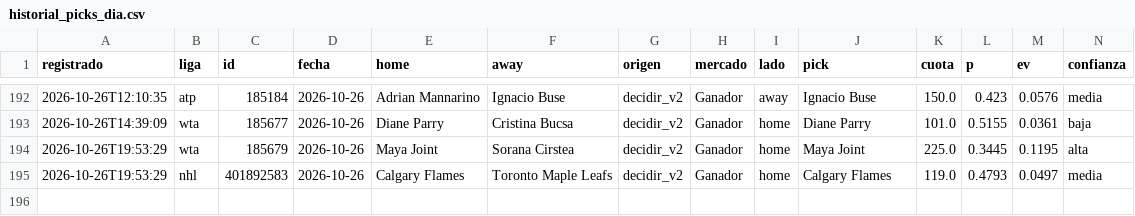
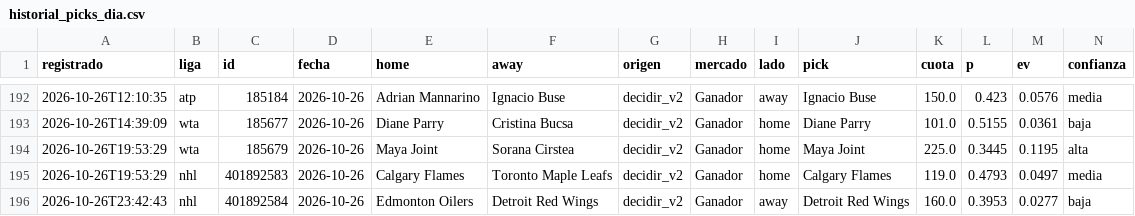
Before and after one commit to tenisman12/edgeline, a CSV file: salida/historial_picks_dia.csv, drawn as a sheet; only a part is shown, gaps mark what is left out; rows hold the shown columns only; the diff names each change by its address in the sheet, - before the commit and + after, or states it on an @@ line.

```diff
--- a/salida/historial_picks_dia.csv
+++ b/salida/historial_picks_dia.csv
+row 196: 2026-10-26T23:42:43 | nhl | 401892584 | 2026-10-26 | Edmonton Oilers | Detroit Red Wings | decidir_v2 | Ganador | away | Detroit Red Wings | 160.0 | 0.3953 | 0.0277 | baja
```
Also changed, not shown: salida/historial_angulos_total.csv, salida/historial_calificado.csv, 51 other files.
